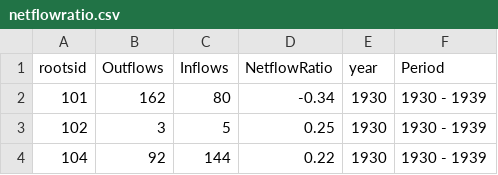
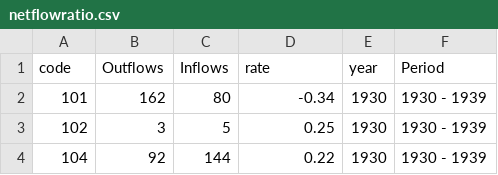
Before and after one commit to lorettaNwaj/storymap, a CSV file: netflowratio.csv, drawn as a sheet; only a part is shown.

Commit message:
Update netflowratio.csv

```diff
--- a/netflowratio.csv
+++ b/netflowratio.csv
@@ -1,2 +1,2 @@
-rootsid,Outflows,Inflows,NetflowRatio,year,Period
+code,Outflows,Inflows,rate,year,Period
 101,162,80,-0.34,1930,1930 - 1939
```
